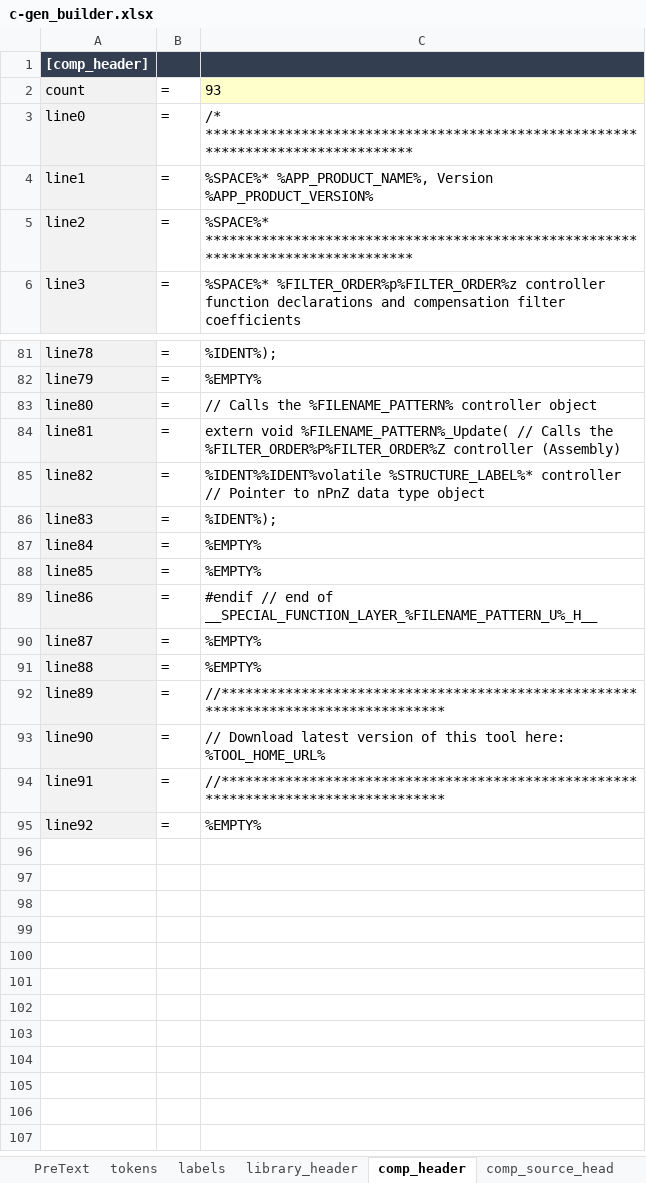
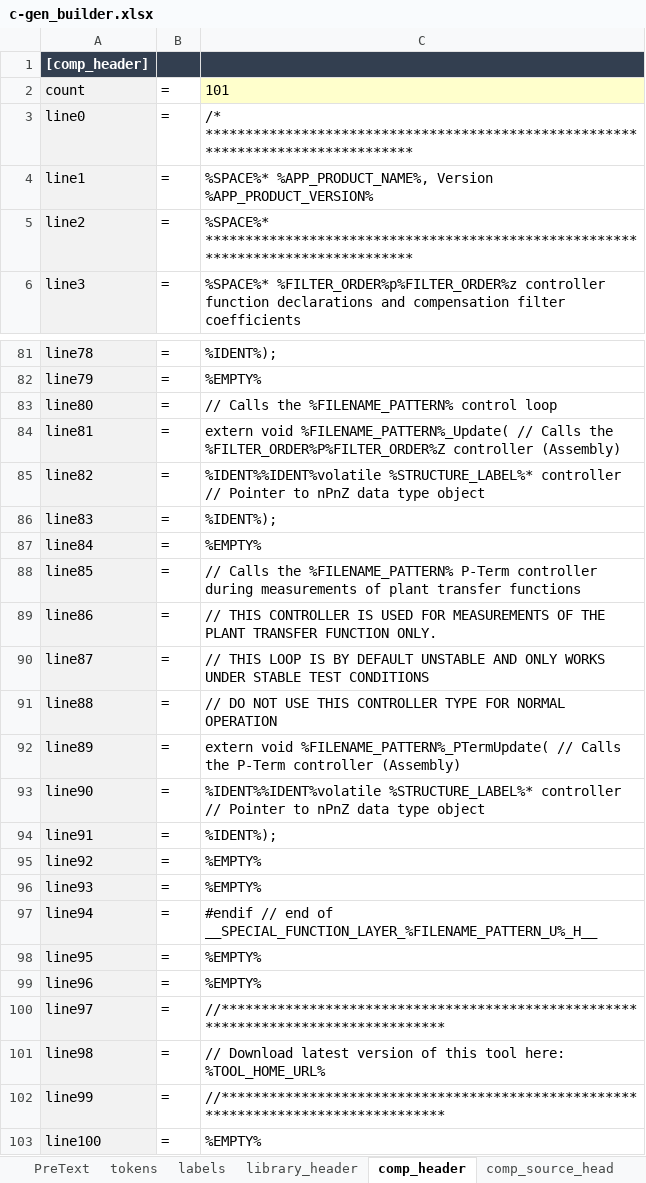
Before and after one commit to microchip-pic-avr-tools/powersmart-dcld, an Excel workbook: tools/c-gen_builder.xlsx, sheet comp_header, drawn as a sheet; only a part is shown, gaps mark what is left out; values as stored, in another font and other column widths than the file's, no borders; the diff names each change by its address in the sheet, - before the commit and + after, or states it on an @@ line.

Commit message:
Updated code generator scripts containing P-Term controller code templates

```diff
--- a/tools/c-gen_builder.xlsx (sheet comp_header)
+++ b/tools/c-gen_builder.xlsx (sheet comp_header)
-C2: 93
+C2: 101
-C83: …the %FILENAME_PATTERN% controller object
+C83: …the %FILENAME_PATTERN% control loop
-C88: %EMPTY%
+C88: // Calls the %FILENAME_PATTERN% P-Term controller during measurements of plant transfer functions
-C89: #endif // end of __SPECIAL_FUNCTION_LAYER_%FILENAME_PATTERN_U%_H__
+C89: // THIS CONTROLLER IS USED FOR MEASUREMENTS OF THE PLANT TRANSFER FUNCTION ONLY.
-C90: %EMPTY%
+C90: // THIS LOOP IS BY DEFAULT UNSTABLE AND ONLY WORKS UNDER STABLE TEST CONDITIONS
-C91: %EMPTY%
+C91: // DO NOT USE THIS CONTROLLER TYPE FOR NORMAL OPERATION
-C92: //**********************************************************************************
+C92: extern void %FILENAME_PATTERN%_PTermUpdate( // Calls the P-Term controller (Assembly)
-C93: // Download latest version of this tool here: %TOOL_HOME_URL%
+C93: %IDENT%%IDENT%volatile %STRUCTURE_LABEL%* controller // Pointer to nPnZ data type object
-C94: //**********************************************************************************
+C94: %IDENT%);
+row 96: line93 | = | %EMPTY%
+row 97: line94 | = | #endif // end of __SPECIAL_FUNCTION_LAYER_%FILENAME_PATTERN_U%_H__
+row 98: line95 | = | %EMPTY%
+row 99: line96 | = | %EMPTY%
+row 100: line97 | = | //**********************************************************************************
+row 101: line98 | = | // Download latest version of this tool here: %TOOL_HOME_URL%
+row 102: line99 | = | //**********************************************************************************
+row 103: line100 | = | %EMPTY%
```
Also changed, not shown: sheet PreText, sheet library_header, tools/assembly_gen_builder.xlsm, 2 other files.
